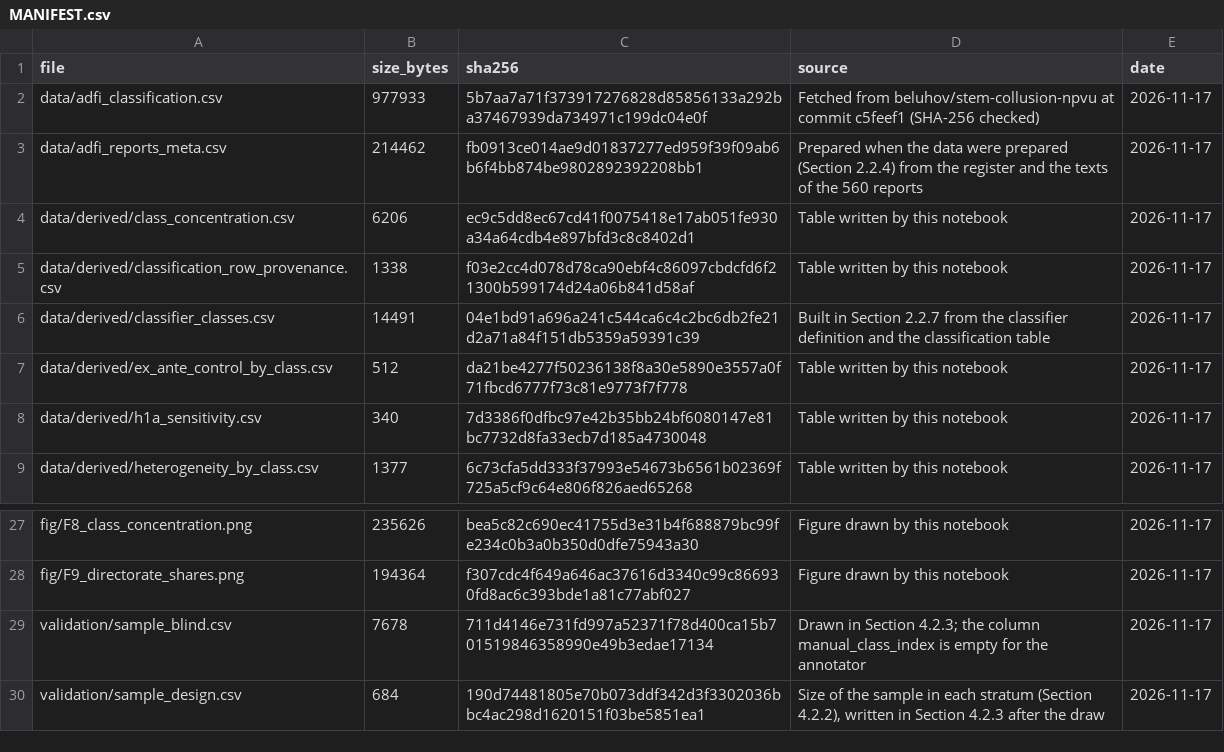
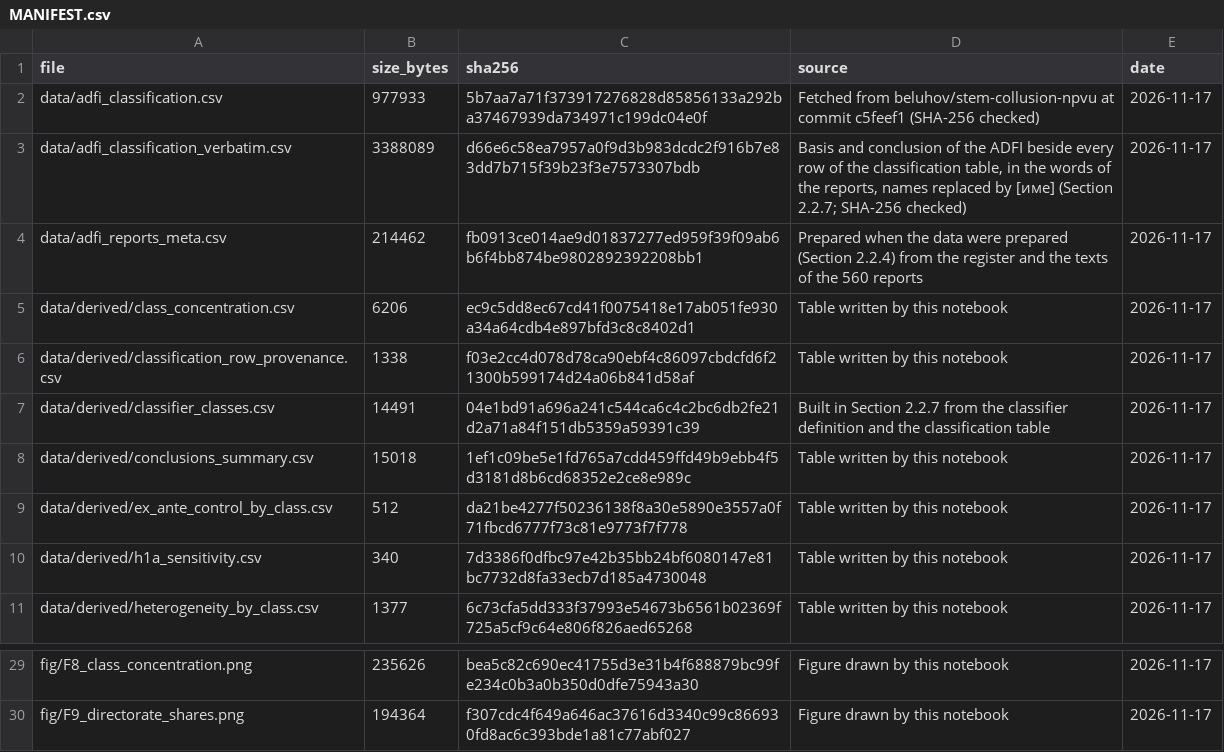
Before and after one commit to beluhov/adfi-violations-classification, a CSV file: data/MANIFEST.csv, drawn as a sheet; only a part is shown, gaps mark what is left out; removed rows and columns are numbered as before the commit, all else as after; the diff names each change by its address in the sheet, - before the commit and + after, or states it on an @@ line.

```diff
--- a/data/MANIFEST.csv
+++ b/data/MANIFEST.csv
+row 3: data/adfi_classification_verbatim.csv | 3388089 | d66e6c58ea7957a0f9d3b983dcdc2f916b7e83dd7b715f39b23f3e7573307bdb | Basis and conclusion of the ADFI beside every row of the classification table, in the words of the reports, names replaced by [име] (Section 2.2.7; SHA-256 checked) | 2026-11-17
+row 8: data/derived/conclusions_summary.csv | 15018 | 1ef1c09be5e1fd765a7cdd459ffd49b9ebb4f5d3181d8b6cd68352e2ce8e989c | Table written by this notebook | 2026-11-17
-row 29: validation/sample_blind.csv | 7678 | 711d4146e731fd997a52371f78d400ca15b701519846358990e49b3edae17134 | Drawn in Section 4.2.3; the column manual_class_index is empty for the annotator | 2026-11-17
-row 30: validation/sample_design.csv | 684 | 190d74481805e70b073ddf342d3f3302036bbc4ac298d1620151f03be5851ea1 | Size of the sample in each stratum (Section 4.2.2), written in Section 4.2.3 after the draw | 2026-11-17
```
Also changed, not shown: 6 other files.
